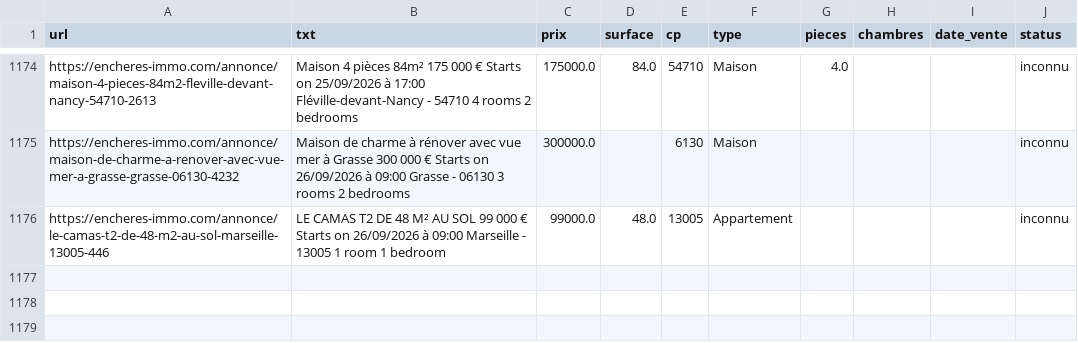
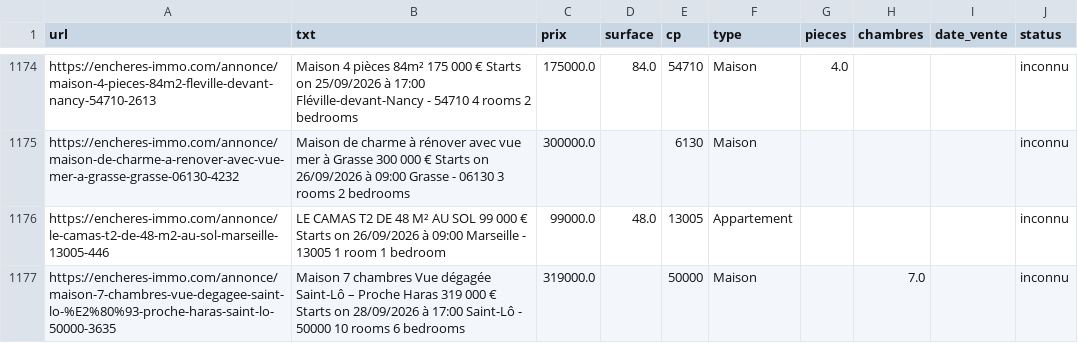
Before and after one commit to mathiasrou/viager-scraper, a CSV file: historique_immo.csv, drawn as a sheet; only a part is shown, gaps mark what is left out.

```diff
--- a/historique_immo.csv
+++ b/historique_immo.csv
@@ -1176 +1176,2 @@ https://encheres-immo.com/annonce/maison-de-charme-a-renover-avec-vue-mer-a-gras
 https://encheres-immo.com/annonce/le-camas-t2-de-48-m2-au-sol-marseille-13005-446;LE CAMAS T2 DE 48 M² AU SOL 99 000 € Starts on 26/09/2026 à 09:00 Marseille - 13005 1 room 1 bedroom;99000.0;48.0;13005;Appartement;;;;inconnu
+https://encheres-immo.com/annonce/maison-7-chambres-vue-degagee-saint-lo-%E2%80%93-proche-haras-saint-lo-50000-3635;Maison 7 chambres Vue dégagée Saint-Lô – Proche Haras 319 000 € Starts on 28/09/2026 à 17:00 Saint-Lô - 50000 10 rooms 6 bedrooms;319000.0;;50000;Maison;;7.0;;inconnu
```
Also changed, not shown: historique_avoventes.csv, historique_ids.csv, 1 other file.
